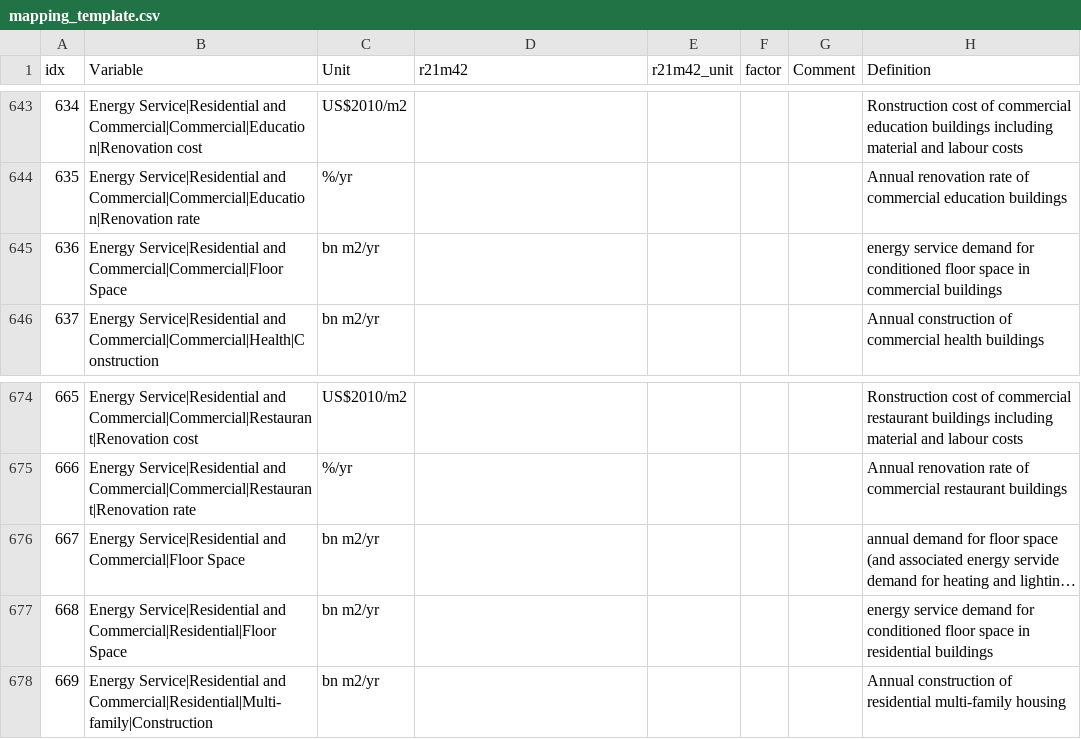
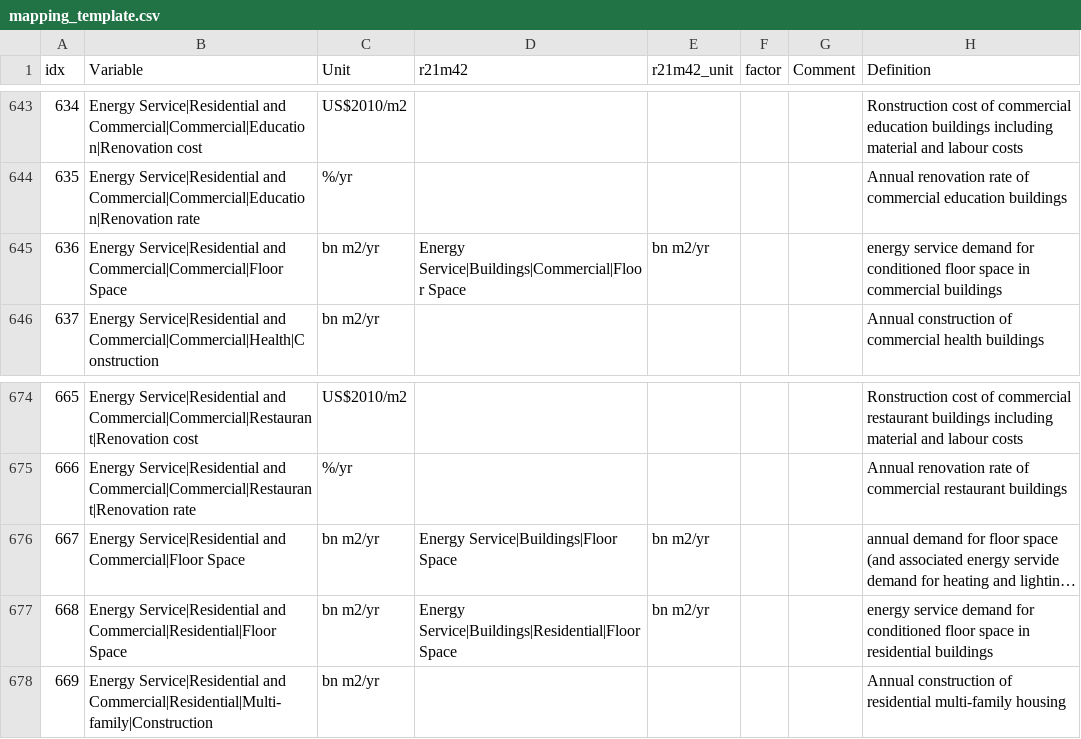
Before and after one commit to strefler/project_interfaces, a CSV file: ar6/mapping_template.csv, drawn as a sheet; only a part is shown, gaps mark what is left out; long unchanged cells end in …; the diff names each change by its address in the sheet, - before the commit and + after, or states it on an @@ line.

Commit message:
added floorspace variables (available only from SDP postprocessing)

```diff
--- a/ar6/mapping_template.csv
+++ b/ar6/mapping_template.csv
-D645 (r21m42): (empty)
+D645 (r21m42): Energy Service|Buildings|Commercial|Floor Space
-E645 (r21m42_unit): (empty)
+E645 (r21m42_unit): bn m2/yr
-D676 (r21m42): (empty)
+D676 (r21m42): Energy Service|Buildings|Floor Space
-E676:E677 (r21m42_unit): (empty)
+E676:E677 (r21m42_unit): bn m2/yr
-D677 (r21m42): (empty)
+D677 (r21m42): Energy Service|Buildings|Residential|Floor Space
```
